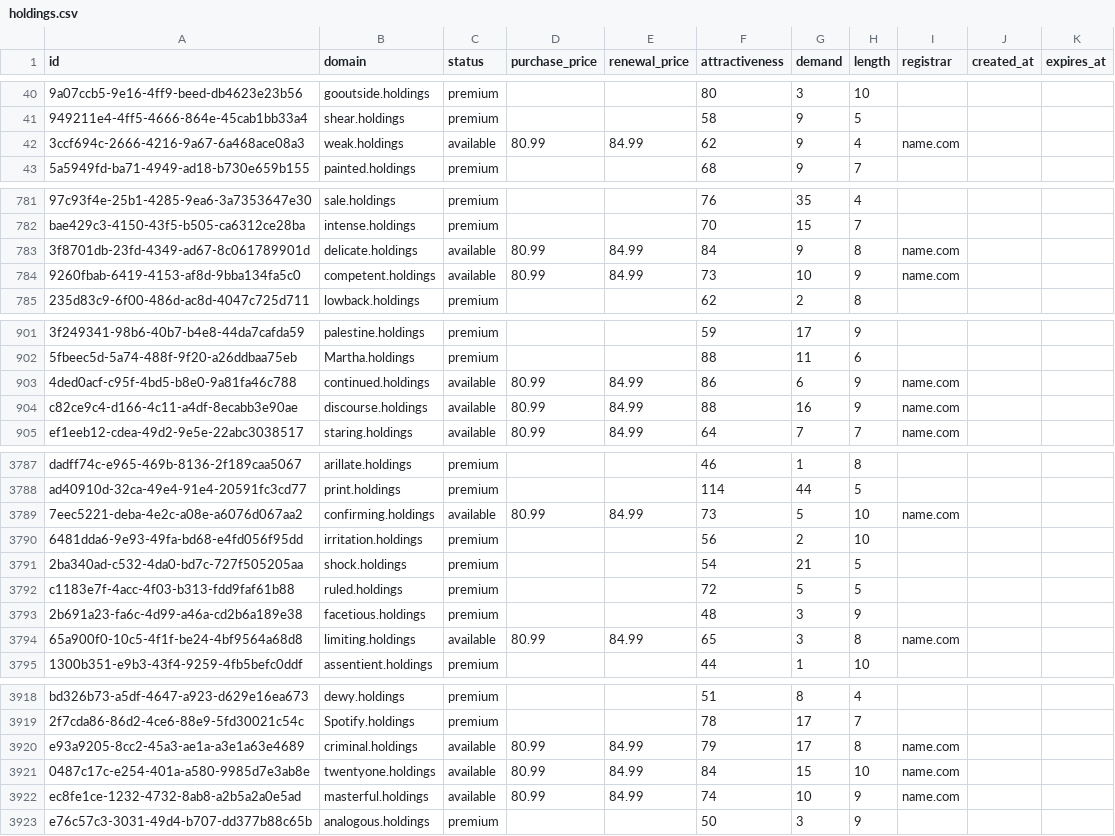
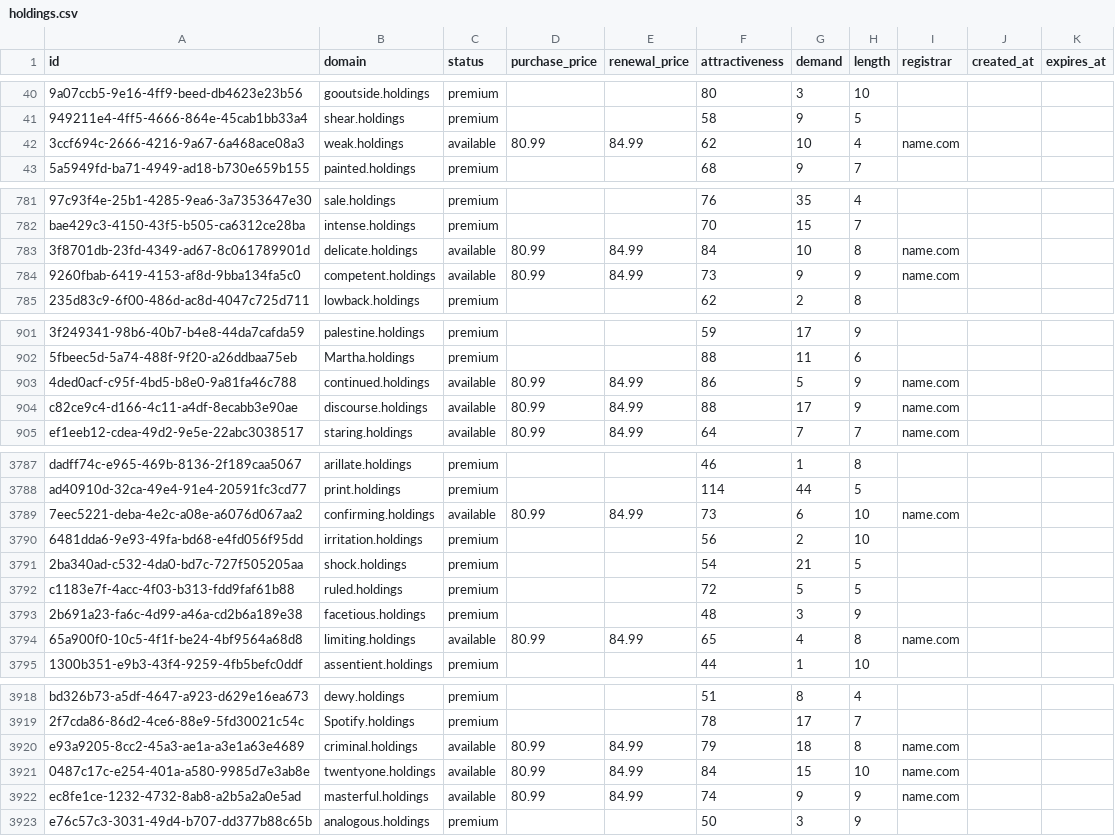
Before and after one commit to UniqueDomains/holdings-oneword-domains, a CSV file: holdings.csv, drawn as a sheet; only a part is shown, gaps mark what is left out; the diff covers the shown part only; the diff names each change by its address in the sheet, - before the commit and + after, or states it on an @@ line.

Commit message:
Domains update

```diff
--- a/holdings.csv
+++ b/holdings.csv
-G42 (demand): 9
+G42 (demand): 10
-G783 (demand): 9
+G783 (demand): 10
-G784 (demand): 10
+G784 (demand): 9
-G903 (demand): 6
+G903 (demand): 5
-G904 (demand): 16
+G904 (demand): 17
-G3789 (demand): 5
+G3789 (demand): 6
-G3794 (demand): 3
+G3794 (demand): 4
-G3920 (demand): 17
+G3920 (demand): 18
-G3922 (demand): 10
+G3922 (demand): 9
```
Also changed, not shown: 75 edited cells elsewhere in this file, 1 other file.
